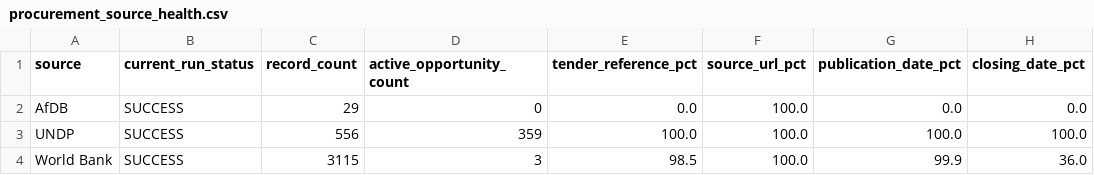
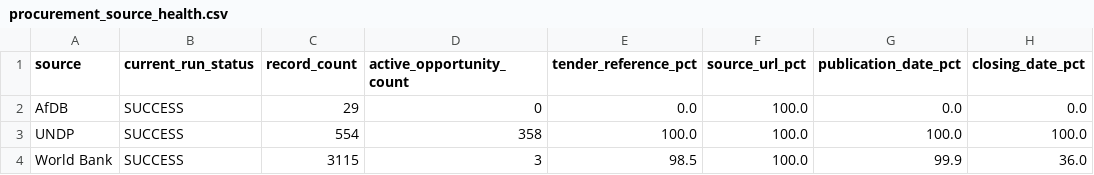
Before and after one commit to ogmomanyi/health-infra-tracker, a CSV file: data/procurement_source_health.csv, drawn as a sheet; only a part is shown; the diff names each change by its address in the sheet, - before the commit and + after, or states it on an @@ line.

```diff
--- a/data/procurement_source_health.csv
+++ b/data/procurement_source_health.csv
-C3 (record_count): 556
+C3 (record_count): 554
-D3 (active_opportunity_count): 359
+D3 (active_opportunity_count): 358
```
Also changed, not shown: data/commercial_account_priority.csv, 10 other files.
